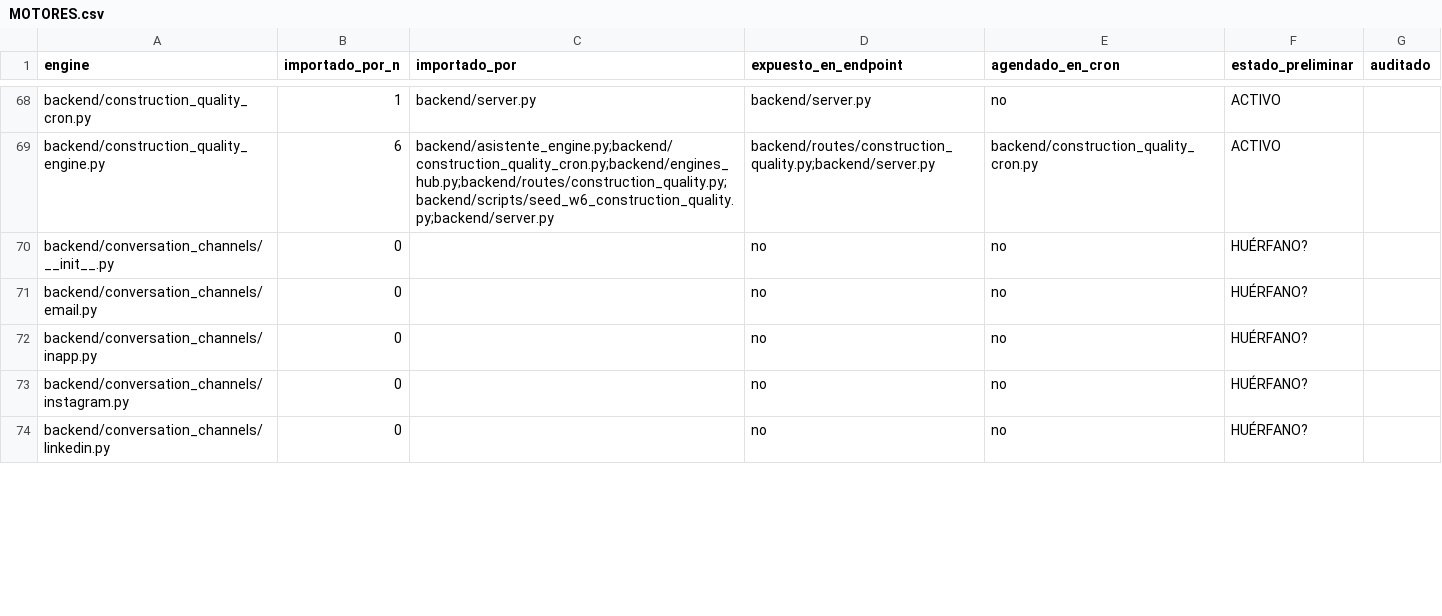
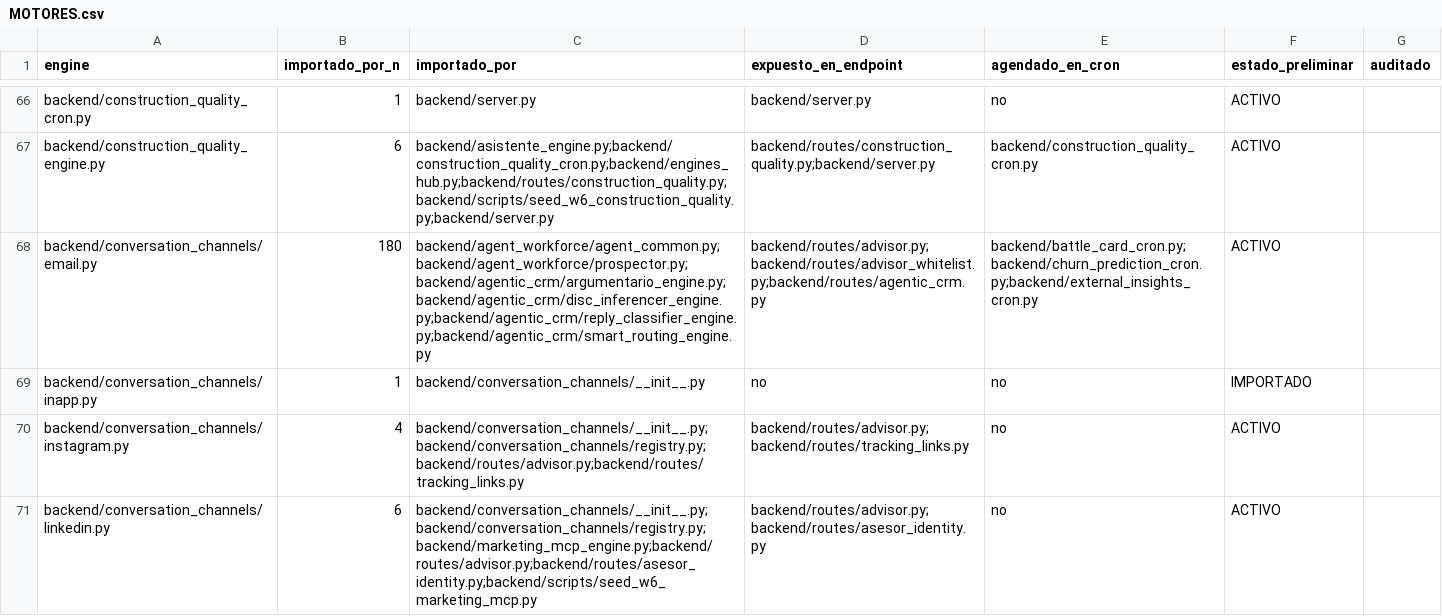
Before and after one commit to manuia88/desarrollos_mvp_emergent, a CSV file: auditoria/MOTORES.csv, drawn as a sheet; only a part is shown, gaps mark what is left out; the diff covers the shown part only.

Commit message:
[AUD-001/002/003] fix: backend/.env.example completo (167 vars antes sin doc) + 02_FEATURES 762→812 (Sección B tenía 100) + detector huérfanos arreglado (15→0 reales) + HALLAZGOS/CORRECCIONES/scripts
Nota: frontend/.env.example está gitignored (no se commitea); las 18 vars REACT_APP quedan documentadas localmente.

```diff
--- a/auditoria/MOTORES.csv
+++ b/auditoria/MOTORES.csv
@@ -69,6 +67,5 @@ backend/construction_quality_cron.py,1,backend/server.py,backend/server.py,no,AC
 backend/construction_quality_engine.py,6,backend/asistente_engine.py;backend/construction_quality_cron.py;backend/engines_hub.py;backend/routes/construction_quality.py;backend/scripts/seed_w6_construction_quality.py;backend/server.py,backend/routes/construction_quality.py;backend/server.py,backend/construction_quality_cron.py,ACTIVO,
-backend/conversation_channels/__init__.py,0,,no,no,HUÉRFANO?,
-backend/conversation_channels/email.py,0,,no,no,HUÉRFANO?,
-backend/conversation_channels/inapp.py,0,,no,no,HUÉRFANO?,
-backend/conversation_channels/instagram.py,0,,no,no,HUÉRFANO?,
-backend/conversation_channels/linkedin.py,0,,no,no,HUÉRFANO?,
+backend/conversation_channels/email.py,180,backend/agent_workforce/agent_common.py;backend/agent_workforce/prospector.py;backend/agentic_crm/argumentario_engine.py;backend/agentic_crm/disc_inferencer_engine.py;backend/agentic_crm/reply_classifier_engine.py;backend/agentic_crm/smart_routing_engine.py,backend/routes/advisor.py;backend/routes/advisor_whitelist.py;backend/routes/agentic_crm.py,backend/battle_card_cron.py;backend/churn_prediction_cron.py;backend/external_insights_cron.py,ACTIVO,
+backend/conversation_channels/inapp.py,1,backend/conversation_channels/__init__.py,no,no,IMPORTADO,
+backend/conversation_channels/instagram.py,4,backend/conversation_channels/__init__.py;backend/conversation_channels/registry.py;backend/routes/advisor.py;backend/routes/tracking_links.py,backend/routes/advisor.py;backend/routes/tracking_links.py,no,ACTIVO,
+backend/conversation_channels/linkedin.py,6,backend/conversation_channels/__init__.py;backend/conversation_channels/registry.py;backend/marketing_mcp_engine.py;backend/routes/advisor.py;backend/routes/asesor_identity.py;backend/scripts/seed_w6_marketing_mcp.py,backend/routes/advisor.py;backend/routes/asesor_identity.py,no,ACTIVO,
```
Also changed, not shown: 2 removed rows and 123 edited cells elsewhere in this file, auditoria/ENDPOINTS.csv, auditoria/ENV_VARS.csv, 8 other files.
